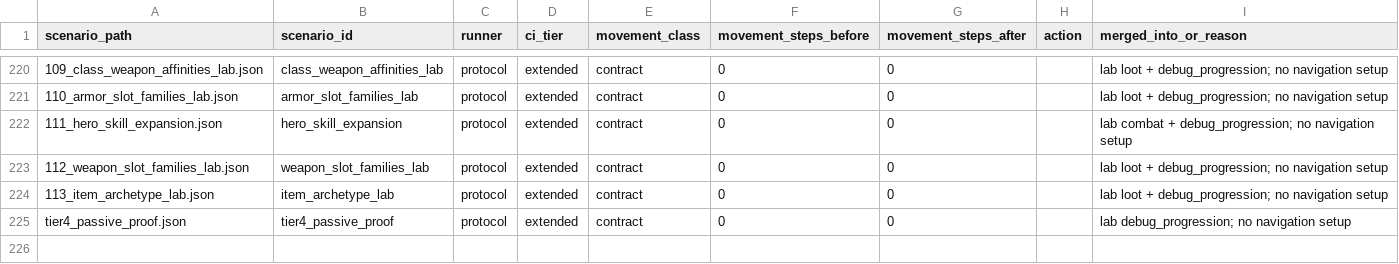
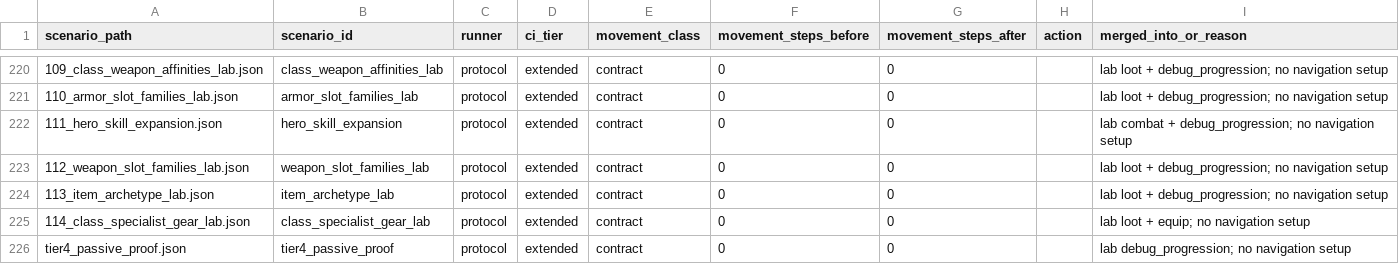
Before and after one commit to mmandrille/arpg-dev, a TSV file: docs/progress/scenario-movement-audit.tsv, drawn as a sheet; only a part is shown, gaps mark what is left out; the diff names each change by its address in the sheet, - before the commit and + after, or states it on an @@ line.

```diff
--- a/docs/progress/scenario-movement-audit.tsv
+++ b/docs/progress/scenario-movement-audit.tsv
+row 225: 114_class_specialist_gear_lab.json | class_specialist_gear_lab | protocol | extended | contract | 0 | 0 |  | lab loot + equip; no navigation setup
```
Also changed, not shown: 5 other files.
